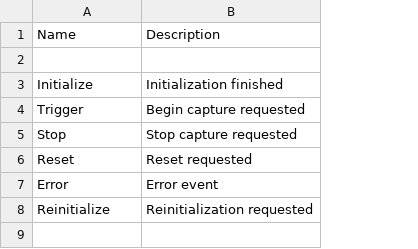
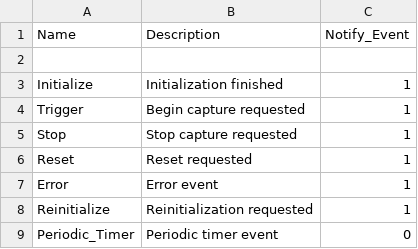
Before and after one commit to agamez/c_fsm_generator, a CSV file: examples/art_sar_events.csv, drawn as a sheet; the diff names each change by its address in the sheet, - before the commit and + after, or states it on an @@ line.

Commit message:
Add Notify_Event to events dictionary so we can omit periodic events from spamming the logs

```diff
--- a/examples/art_sar_events.csv
+++ b/examples/art_sar_events.csv
+column C (Notify_Event), rows 3-8: all 1
+row 9: Periodic_Timer | Periodic timer event | 0
```
Also changed, not shown: 4 other files.
